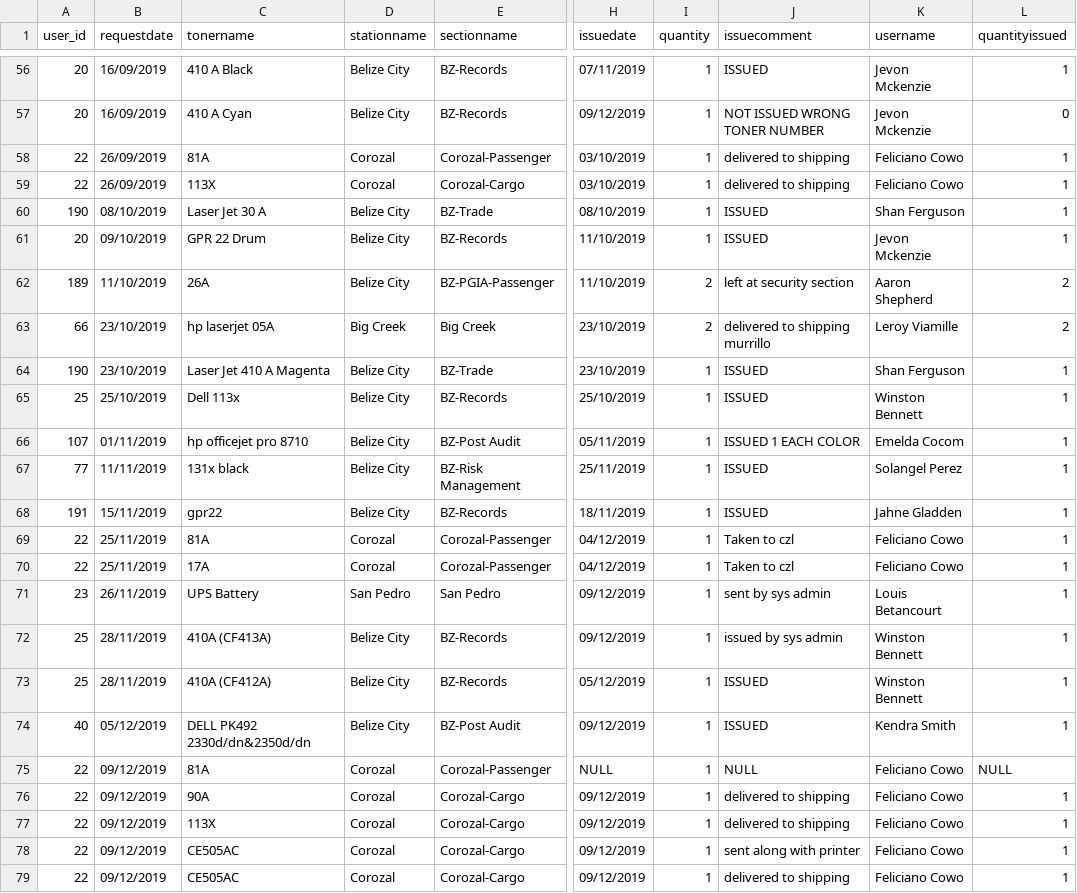
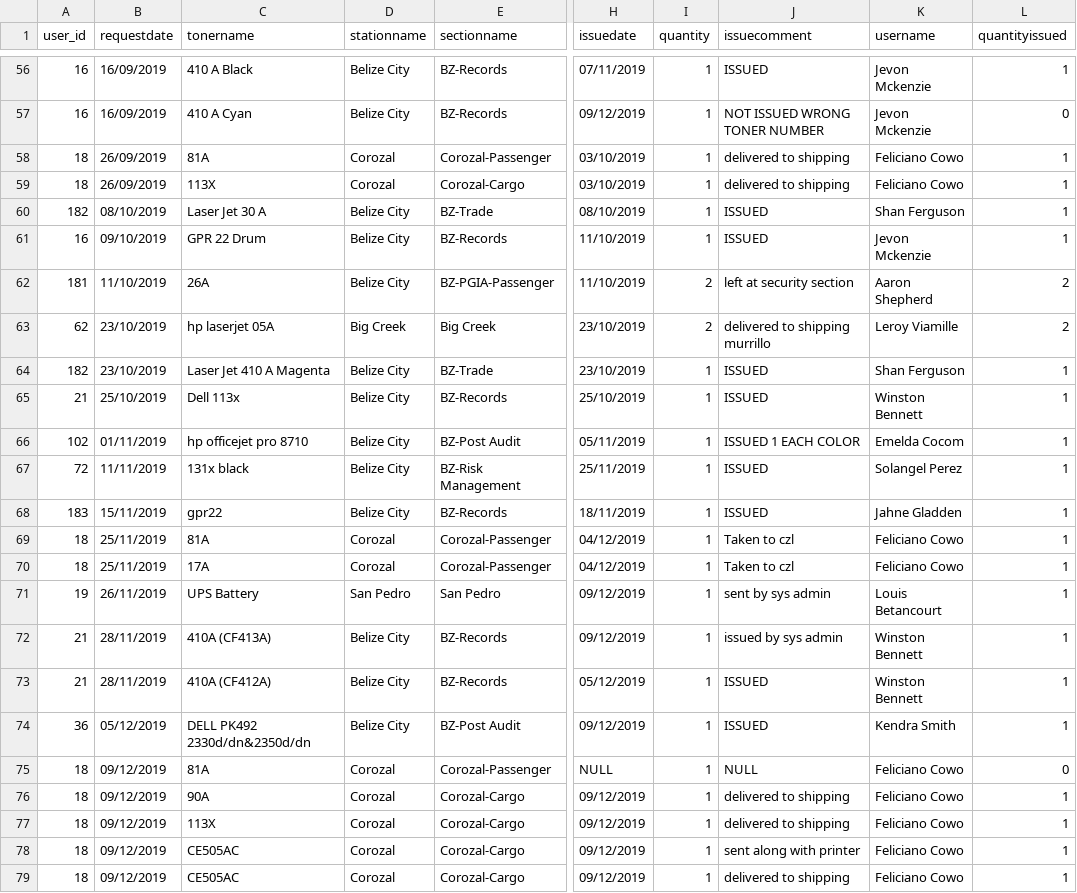
Before and after one commit to JevonMckenzie/CusBulletin, a CSV file: public/tonersData.csv, drawn as a sheet; only a part is shown, gaps mark what is left out; the diff covers the shown part only; the diff names each change by its address in the sheet, - before the commit and + after, or states it on an @@ line.

```diff
--- a/public/tonersData.csv
+++ b/public/tonersData.csv
-A56:A57 (user_id): 20
+A56:A57 (user_id): 16
-A58:A59 (user_id): 22
+A58:A59 (user_id): 18
-A60 (user_id): 190
+A60 (user_id): 182
-A61 (user_id): 20
+A61 (user_id): 16
-A62 (user_id): 189
+A62 (user_id): 181
-A63 (user_id): 66
+A63 (user_id): 62
-A64 (user_id): 190
+A64 (user_id): 182
-A65 (user_id): 25
+A65 (user_id): 21
-A66 (user_id): 107
+A66 (user_id): 102
-A67 (user_id): 77
+A67 (user_id): 72
-A68 (user_id): 191
+A68 (user_id): 183
-A69:A70 (user_id): 22
+A69:A70 (user_id): 18
-A71 (user_id): 23
+A71 (user_id): 19
-A72:A73 (user_id): 25
+A72:A73 (user_id): 21
-A74 (user_id): 40
+A74 (user_id): 36
-A75:A79 (user_id): 22
+A75:A79 (user_id): 18
-L75 (quantityissued): NULL
+L75 (quantityissued): 0
```
Also changed, not shown: 55 edited cells elsewhere in this file.
